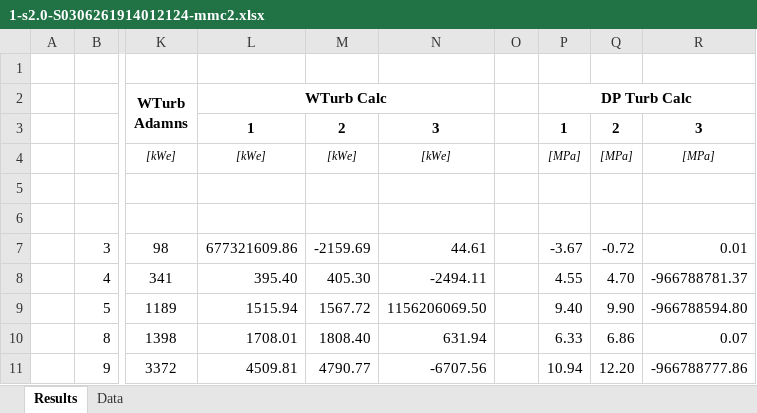
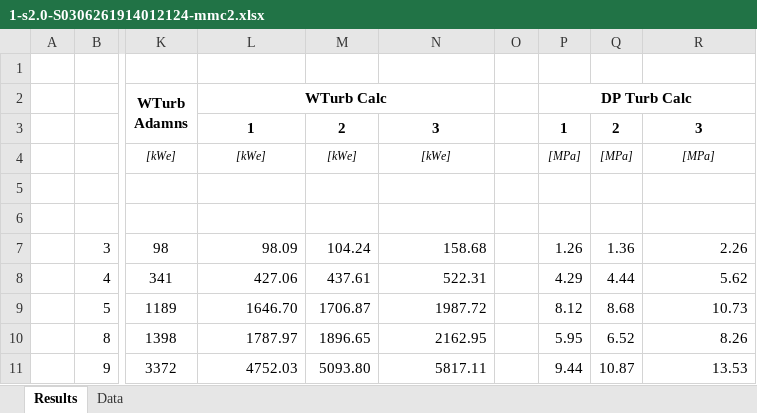
Before and after one commit to SERGGroup/BHEModel2.0, an Excel workbook: calculation/2022-11-21 - Model Validation/res/1-s2.0-S0306261914012124-mmc2.xlsx, sheet Results, drawn as a sheet; only a part is shown, gaps mark what is left out; values as stored, in another font and other column widths than the file's, no borders; the diff covers the shown part only; the diff names each change by its address in the sheet, - before the commit and + after, or states it on an @@ line.

```diff
--- a/calculation/2022-11-21 - Model Validation/res/1-s2.0-S0306261914012124-mmc2.xlsx (sheet Results)
+++ b/calculation/2022-11-21 - Model Validation/res/1-s2.0-S0306261914012124-mmc2.xlsx (sheet Results)
-L7 (WTurb Calc): 677321609.86
+L7 (WTurb Calc): 98.09
-M7: -2159.69
+M7: 104.24
-N7: 44.61
+N7: 158.68
-P7 (DP Turb Calc): -3.67
+P7 (DP Turb Calc): 1.26
-Q7: -0.72
+Q7: 1.36
-R7: 0.01
+R7: 2.26
-L8 (WTurb Calc): 395.40
+L8 (WTurb Calc): 427.06
-M8: 405.30
+M8: 437.61
-N8: -2494.11
+N8: 522.31
-P8 (DP Turb Calc): 4.55
+P8 (DP Turb Calc): 4.29
-Q8: 4.70
+Q8: 4.44
-R8: -966788781.37
+R8: 5.62
-L9 (WTurb Calc): 1515.94
+L9 (WTurb Calc): 1646.70
-M9: 1567.72
+M9: 1706.87
-N9: 1156206069.50
+N9: 1987.72
-P9 (DP Turb Calc): 9.40
+P9 (DP Turb Calc): 8.12
-Q9: 9.90
+Q9: 8.68
-R9: -966788594.80
+R9: 10.73
-L10 (WTurb Calc): 1708.01
+L10 (WTurb Calc): 1787.97
-M10: 1808.40
+M10: 1896.65
-N10: 631.94
+N10: 2162.95
-P10 (DP Turb Calc): 6.33
+P10 (DP Turb Calc): 5.95
-Q10: 6.86
+Q10: 6.52
-R10: 0.07
+R10: 8.26
-L11 (WTurb Calc): 4509.81
+L11 (WTurb Calc): 4752.03
-M11: 4790.77
+M11: 5093.80
-N11: -6707.56
+N11: 5817.11
-P11 (DP Turb Calc): 10.94
+P11 (DP Turb Calc): 9.44
-Q11: 12.20
+Q11: 10.87
-R11: -966788777.86
+R11: 13.53
```
Also changed, not shown: 30 edited cells elsewhere in this sheet, 5 other files.
